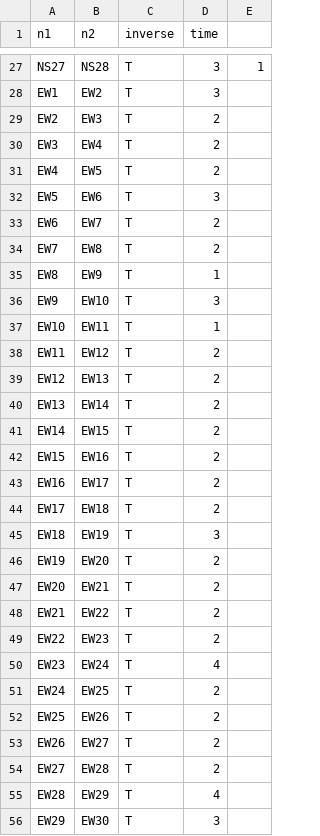
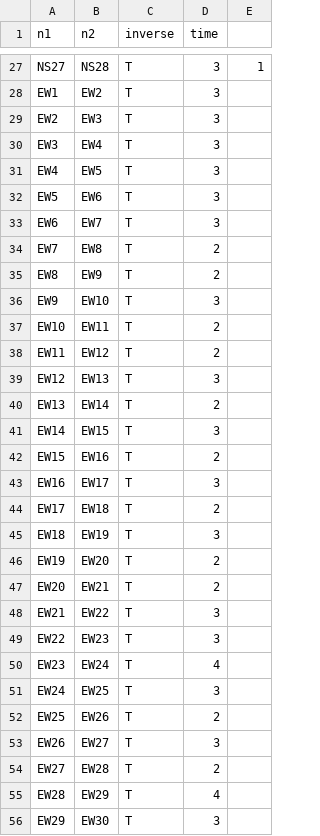
Before and after one commit to yuuka-miya/ftrl-data, a CSV file: analysis/nodes.csv, drawn as a sheet; only a part is shown, gaps mark what is left out; the diff covers the shown part only.

Commit message:
Update EWL runtimes
Should take effect for the graph from June 2020 data onwards, too lazy to recompute + I have no idea when these runtimes took effect
Also remove old pre-TEL1 data

```diff
--- a/analysis/nodes.csv
+++ b/analysis/nodes.csv
@@ -28,17 +28,17 @@ NS27,NS28,T,3,1
 EW1,EW2,T,3,
-EW2,EW3,T,2,
-EW3,EW4,T,2,
-EW4,EW5,T,2,
+EW2,EW3,T,3,
+EW3,EW4,T,3,
+EW4,EW5,T,3,
 EW5,EW6,T,3,
-EW6,EW7,T,2,
+EW6,EW7,T,3,
 EW7,EW8,T,2,
-EW8,EW9,T,1,
+EW8,EW9,T,2,
 EW9,EW10,T,3,
-EW10,EW11,T,1,
+EW10,EW11,T,2,
 EW11,EW12,T,2,
-EW12,EW13,T,2,
+EW12,EW13,T,3,
 EW13,EW14,T,2,
-EW14,EW15,T,2,
+EW14,EW15,T,3,
 EW15,EW16,T,2,
-EW16,EW17,T,2,
+EW16,EW17,T,3,
 EW17,EW18,T,2,
@@ -47,8 +47,8 @@ EW19,EW20,T,2,
 EW20,EW21,T,2,
-EW21,EW22,T,2,
-EW22,EW23,T,2,
+EW21,EW22,T,3,
+EW22,EW23,T,3,
 EW23,EW24,T,4,
-EW24,EW25,T,2,
+EW24,EW25,T,3,
 EW25,EW26,T,2,
-EW26,EW27,T,2,
+EW26,EW27,T,3,
 EW27,EW28,T,2,
```
Also changed, not shown: 1 edited cell elsewhere in this file, analysis/nodes_2040.csv, 8 other files.
